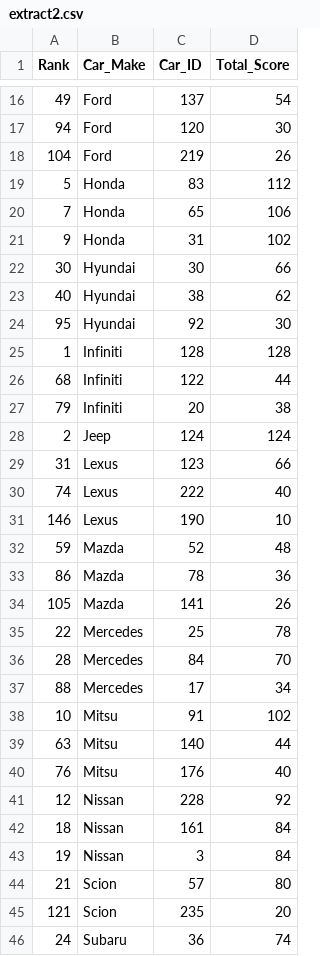
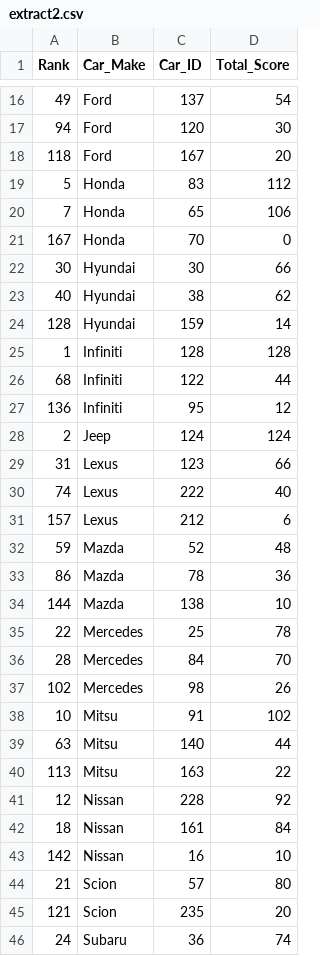
Before and after one commit to jiaojiaon/CISC3140_Lab2-, a CSV file: extract2.csv, drawn as a sheet; only a part is shown, gaps mark what is left out; removed rows and columns are numbered as before the commit, all else as after; the diff covers the shown part only; the diff names each change by its address in the sheet, - before the commit and + after, or states it on an @@ line.

```diff
--- a/extract2.csv
+++ b/extract2.csv
-row 18: 104 | Ford | 219 | 26
+row 18: 118 | Ford | 167 | 20
-row 21: 9 | Honda | 31 | 102
+row 21: 167 | Honda | 70 | 0
-row 24: 95 | Hyundai | 92 | 30
+row 24: 128 | Hyundai | 159 | 14
-row 27: 79 | Infiniti | 20 | 38
+row 27: 136 | Infiniti | 95 | 12
-row 31: 146 | Lexus | 190 | 10
+row 31: 157 | Lexus | 212 | 6
-row 34: 105 | Mazda | 141 | 26
+row 34: 144 | Mazda | 138 | 10
-row 37: 88 | Mercedes | 17 | 34
+row 37: 102 | Mercedes | 98 | 26
-row 40: 76 | Mitsu | 176 | 40
+row 40: 113 | Mitsu | 163 | 22
-row 43: 19 | Nissan | 3 | 84
+row 43: 142 | Nissan | 16 | 10
```
Also changed, not shown: 6 added rows and 6 removed rows elsewhere in this file, extract1.csv, 4 other files.
